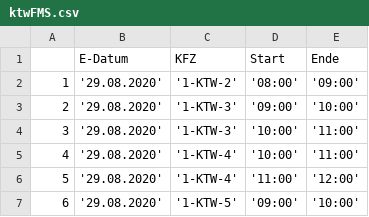
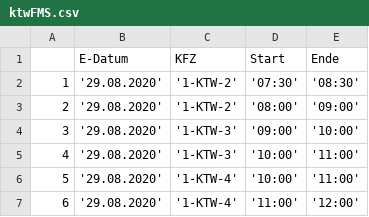
Before and after one commit to christophBehr/mhdData, a CSV file: data/ktwFMS.csv, drawn as a sheet; only a part is shown; the shorter side is filled out with more unchanged rows; addresses are those after the commit; the diff names each change by its address in the sheet, - before the commit and + after, or states it on an @@ line.

```diff
--- a/data/ktwFMS.csv
+++ b/data/ktwFMS.csv
+row 2: 1 | '29.08.2020' | '1-KTW-2' | '07:30' | '08:30'
@@ column A renumbered from row 3 down @@
```
Also changed, not shown: data/abrechnung.csv, data/auswertungFMS.csv, 5 other files.
